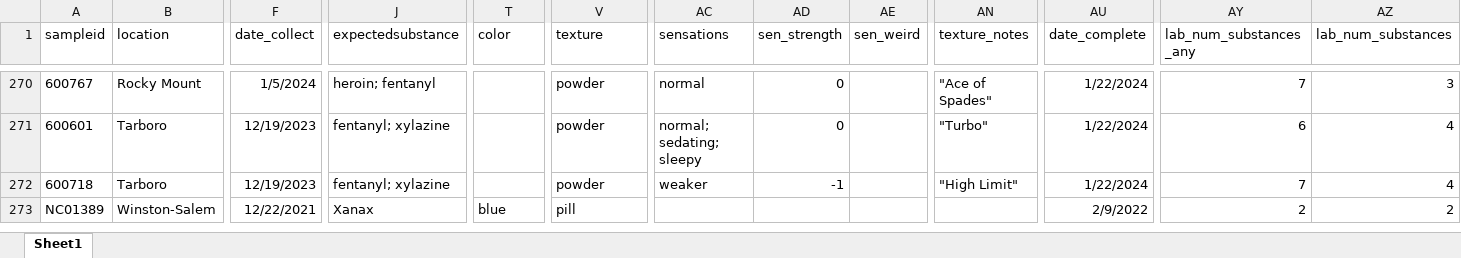
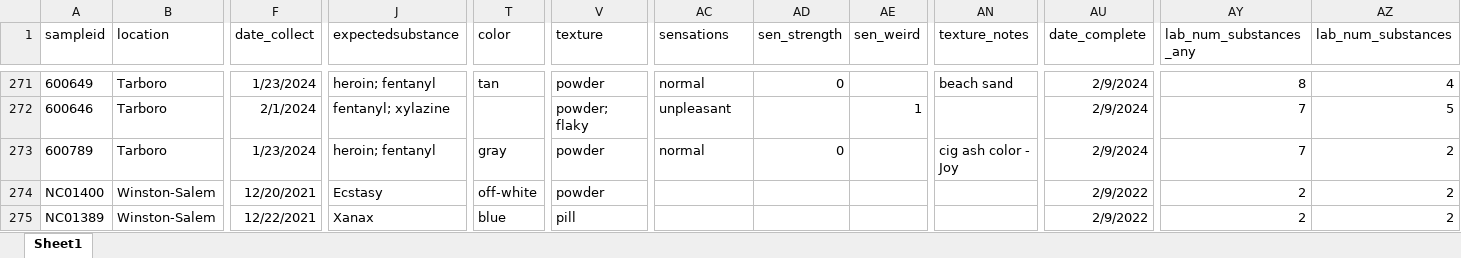
Before and after one commit to opioiddatalab/drugchecking, an Excel workbook: datasets/nc/nc_analysis_dataset.xlsx, sheet Sheet1, drawn as a sheet; only a part is shown, gaps mark what is left out; values as stored, in another font and other column widths than the file's, no borders; addresses are those after the commit; the diff covers the shown part only; the diff names each change by its address in the sheet, - before the commit and + after, or states it on an @@ line.

```diff
--- a/datasets/nc/nc_analysis_dataset.xlsx (sheet Sheet1)
+++ b/datasets/nc/nc_analysis_dataset.xlsx (sheet Sheet1)
-A271 (sampleid): 600767
+A271 (sampleid): 600649
-B271 (location): Rocky Mount
+B271 (location): Tarboro
-F271 (date_collect): 1/5/2024
+F271 (date_collect): 1/23/2024
-T271 (color): (empty)
+T271 (color): tan
-AN271 (texture_notes): "Ace of Spades"
+AN271 (texture_notes): beach sand
-AU271:AU273 (date_complete): 1/22/2024
+AU271:AU273 (date_complete): 2/9/2024
-AY271 (lab_num_substances_any): 7
+AY271 (lab_num_substances_any): 8
-AZ271 (lab_num_substances): 3
+AZ271 (lab_num_substances): 4
-A272 (sampleid): 600601
+A272 (sampleid): 600646
-F272 (date_collect): 12/19/2023
+F272 (date_collect): 2/1/2024
-V272 (texture): powder
+V272 (texture): powder; flaky
-AC272 (sensations): normal; sedating; sleepy
+AC272 (sensations): unpleasant
-AD272 (sen_strength): 0
+AD272 (sen_strength): (empty)
-AE272 (sen_weird): (empty)
+AE272 (sen_weird): 1
-AN272 (texture_notes): "Turbo"
+AN272 (texture_notes): (empty)
-AY272 (lab_num_substances_any): 6
+AY272 (lab_num_substances_any): 7
-AZ272 (lab_num_substances): 4
+AZ272 (lab_num_substances): 5
-A273 (sampleid): 600718
+A273 (sampleid): 600789
-F273 (date_collect): 12/19/2023
+F273 (date_collect): 1/23/2024
-J273 (expectedsubstance): fentanyl; xylazine
+J273 (expectedsubstance): heroin; fentanyl
-T273 (color): (empty)
+T273 (color): gray
-AC273 (sensations): weaker
+AC273 (sensations): normal
-AD273 (sen_strength): -1
+AD273 (sen_strength): 0
-AN273 (texture_notes): "High Limit"
+AN273 (texture_notes): cig ash color - Joy
-AZ273 (lab_num_substances): 4
+AZ273 (lab_num_substances): 2
```
Also changed, not shown: 11 added rows, 5 removed rows, 281 moved rows and 56 edited cells elsewhere in this sheet, datasets/labservice/unc_gcms.xlsx, datasets/nc/nc_lab_detail.xlsx, 57 other files.
